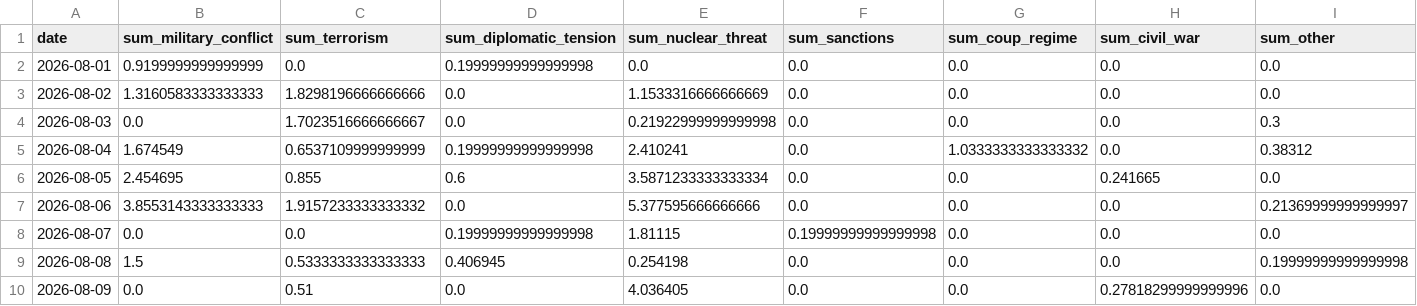
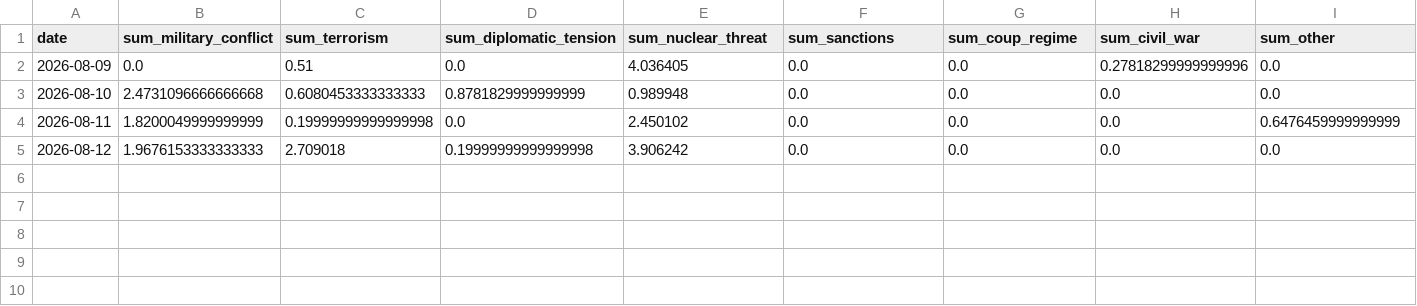
Before and after one commit to VanshGupta18/Forsyt, a CSV file: gpr_index/outputs/gpr_event_type.csv, drawn as a sheet.

```diff
--- a/gpr_index/outputs/gpr_event_type.csv
+++ b/gpr_index/outputs/gpr_event_type.csv
@@ -1,10 +1,5 @@
 date,sum_military_conflict,sum_terrorism,sum_diplomatic_tension,sum_nuclear_threat,sum_sanctions,sum_coup_regime,sum_civil_war,sum_other
-2026-08-01,0.9199999999999999,0.0,0.19999999999999998,0.0,0.0,0.0,0.0,0.0
-2026-08-02,1.3160583333333333,1.8298196666666666,0.0,1.1533316666666669,0.0,0.0,0.0,0.0
-2026-08-03,0.0,1.7023516666666667,0.0,0.21922999999999998,0.0,0.0,0.0,0.3
-2026-08-04,1.674549,0.6537109999999999,0.19999999999999998,2.410241,0.0,1.0333333333333332,0.0,0.38312
-2026-08-05,2.454695,0.855,0.6,3.5871233333333334,0.0,0.0,0.241665,0.0
-2026-08-06,3.8553143333333333,1.9157233333333332,0.0,5.377595666666666,0.0,0.0,0.0,0.21369999999999997
-2026-08-07,0.0,0.0,0.19999999999999998,1.81115,0.19999999999999998,0.0,0.0,0.0
-2026-08-08,1.5,0.5333333333333333,0.406945,0.254198,0.0,0.0,0.0,0.19999999999999998
 2026-08-09,0.0,0.51,0.0,4.036405,0.0,0.0,0.27818299999999996,0.0
+2026-08-10,2.4731096666666668,0.6080453333333333,0.8781829999999999,0.989948,0.0,0.0,0.0,0.0
+2026-08-11,1.8200049999999999,0.19999999999999998,0.0,2.450102,0.0,0.0,0.0,0.6476459999999999
+2026-08-12,1.9676153333333333,2.709018,0.19999999999999998,3.906242,0.0,0.0,0.0,0.0
```
Also changed, not shown: gpr_index/outputs/gpr_country_level.csv, gpr_index/outputs/gpr_daily_index.csv, 14 other files.
